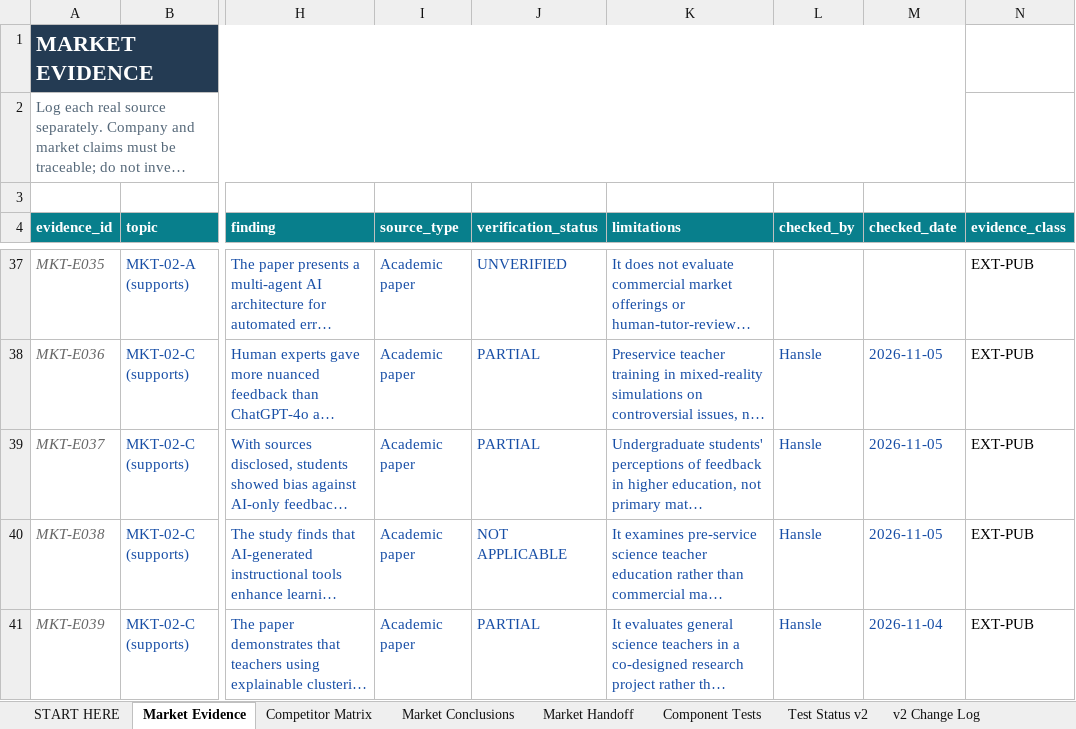
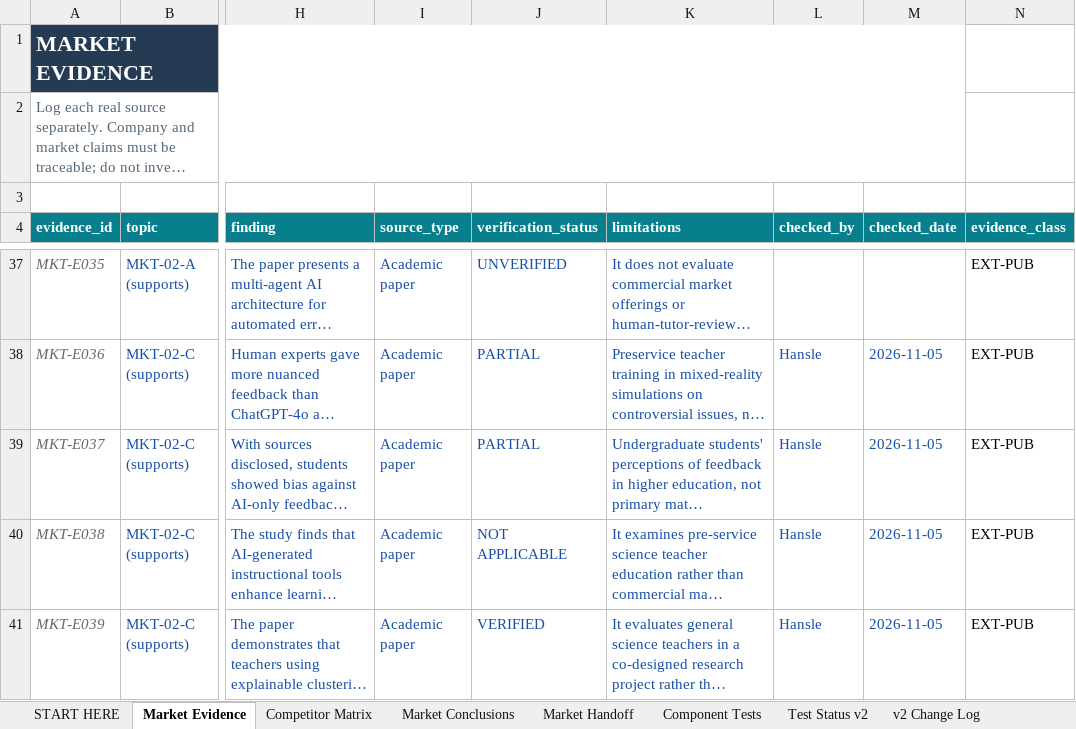
Before and after one commit to hanslelee/research-market-dump, an Excel workbook: market/out/01_Hansle_Market_Research.xlsx, sheet Market Evidence, drawn as a sheet; only a part is shown, gaps mark what is left out; long unchanged cells end in …; values as stored, in another font and other column widths than the file's, no borders; the diff names each change by its address in the sheet, - before the commit and + after, or states it on an @@ line.

```diff
--- a/market/out/01_Hansle_Market_Research.xlsx (sheet Market Evidence)
+++ b/market/out/01_Hansle_Market_Research.xlsx (sheet Market Evidence)
-J41 (verification_status): PARTIAL
+J41 (verification_status): VERIFIED
-M41 (checked_date): 2026-11-04
+M41 (checked_date): 2026-11-05
```
Also changed, not shown: sheet Market Handoff, 4 other files.
